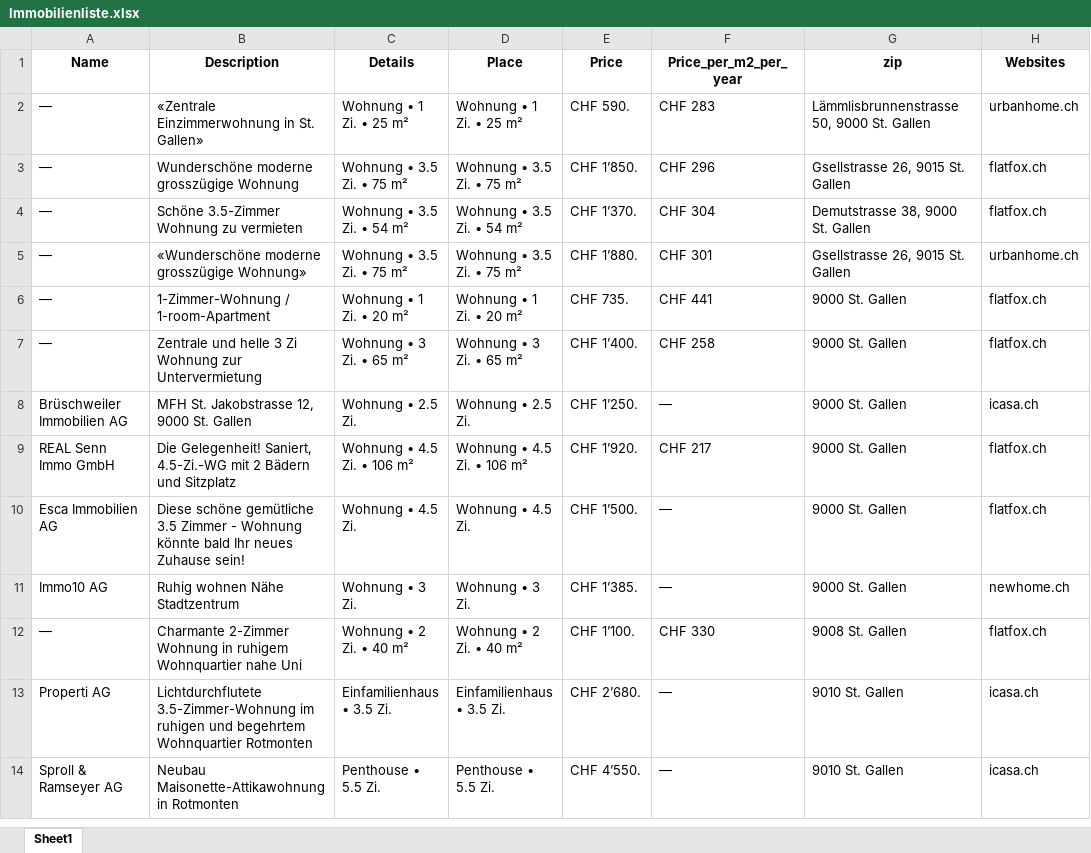
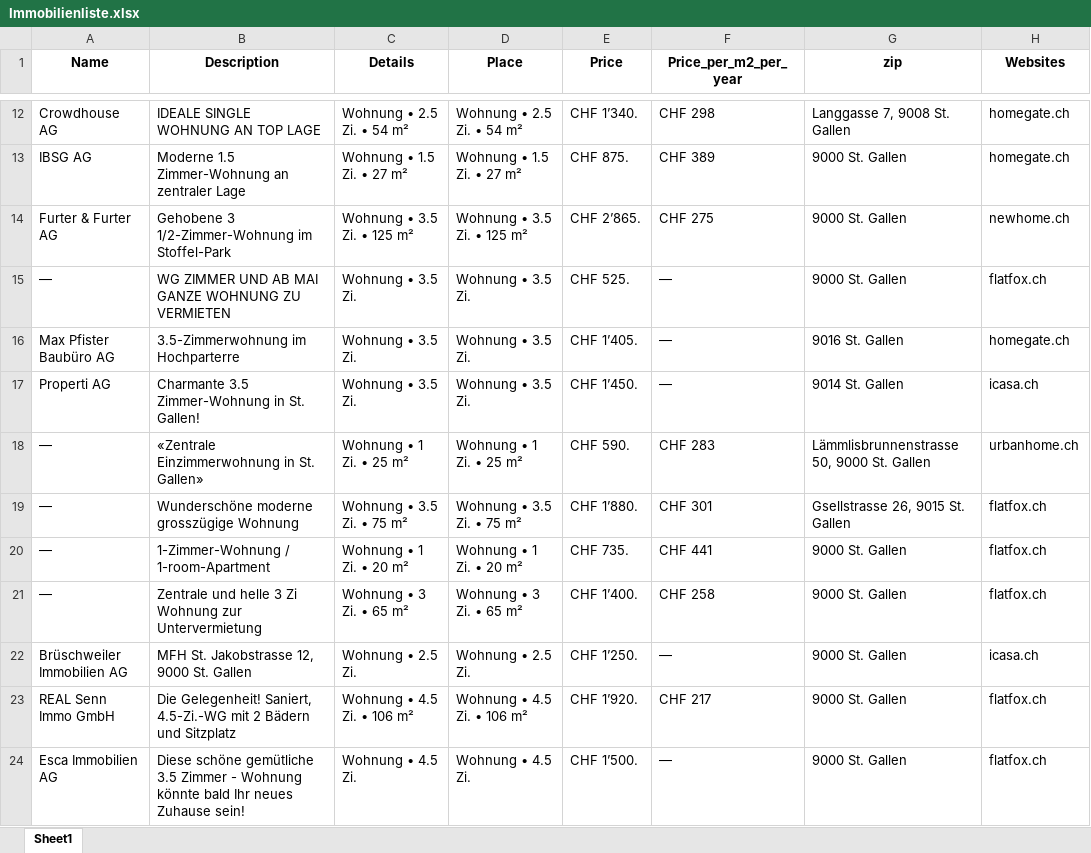
Before and after one commit to lorexzx/CS, an Excel workbook: Immobilienliste.xlsx, sheet Sheet1, drawn as a sheet; only a part is shown, gaps mark what is left out; the shorter side is filled out with more unchanged rows; values as stored, in another font and other column widths than the file's, no borders; removed rows and columns are numbered as before the commit, all else as after; the diff covers the shown part only; the diff names each change by its address in the sheet, - before the commit and + after, or states it on an @@ line.

```diff
--- a/Immobilienliste.xlsx (sheet Sheet1)
+++ b/Immobilienliste.xlsx (sheet Sheet1)
+row 12: Crowdhouse AG | IDEALE SINGLE WOHNUNG AN TOP LAGE | Wohnung • 2.5 Zi. • 54 m² | Wohnung • 2.5 Zi. • 54 m² | CHF 1’340. | CHF 298 | Langgasse 7, 9008 St. Gallen | homegate.ch
+row 13: IBSG AG | Moderne 1.5 Zimmer-Wohnung an zentraler Lage | Wohnung • 1.5 Zi. • 27 m² | Wohnung • 1.5 Zi. • 27 m² | CHF 875. | CHF 389 | 9000 St. Gallen | homegate.ch
+row 14: Furter & Furter AG | Gehobene 3 1/2-Zimmer-Wohnung im Stoffel-Park | Wohnung • 3.5 Zi. • 125 m² | Wohnung • 3.5 Zi. • 125 m² | CHF 2’865. | CHF 275 | 9000 St. Gallen | newhome.ch
+row 15: — | WG ZIMMER UND AB MAI GANZE WOHNUNG ZU VERMIETEN | Wohnung • 3.5 Zi. | Wohnung • 3.5 Zi. | CHF 525. | — | 9000 St. Gallen | flatfox.ch
+row 16: Max Pfister Baubüro AG | 3.5-Zimmerwohnung im Hochparterre | Wohnung • 3.5 Zi. | Wohnung • 3.5 Zi. | CHF 1’405. | — | 9016 St. Gallen | homegate.ch
+row 17: Properti AG | Charmante 3.5 Zimmer-Wohnung in St. Gallen! | Wohnung • 3.5 Zi. | Wohnung • 3.5 Zi. | CHF 1’450. | — | 9014 St. Gallen | icasa.ch
-row 3: — | Wunderschöne moderne grosszügige Wohnung | Wohnung • 3.5 Zi. • 75 m² | Wohnung • 3.5 Zi. • 75 m² | CHF 1’850. | CHF 296 | Gsellstrasse 26, 9015 St. Gallen | flatfox.ch
-row 4: — | Schöne 3.5-Zimmer Wohnung zu vermieten | Wohnung • 3.5 Zi. • 54 m² | Wohnung • 3.5 Zi. • 54 m² | CHF 1’370. | CHF 304 | Demutstrasse 38, 9000 St. Gallen | flatfox.ch
-B19 (Description): «Wunderschöne moderne grosszügige Wohnung»
+B19 (Description): Wunderschöne moderne grosszügige Wohnung
-H19 (Websites): urbanhome.ch
+H19 (Websites): flatfox.ch
```
Also changed, not shown: 21 added rows, 25 removed rows and 21 edited cells elsewhere in this sheet.
